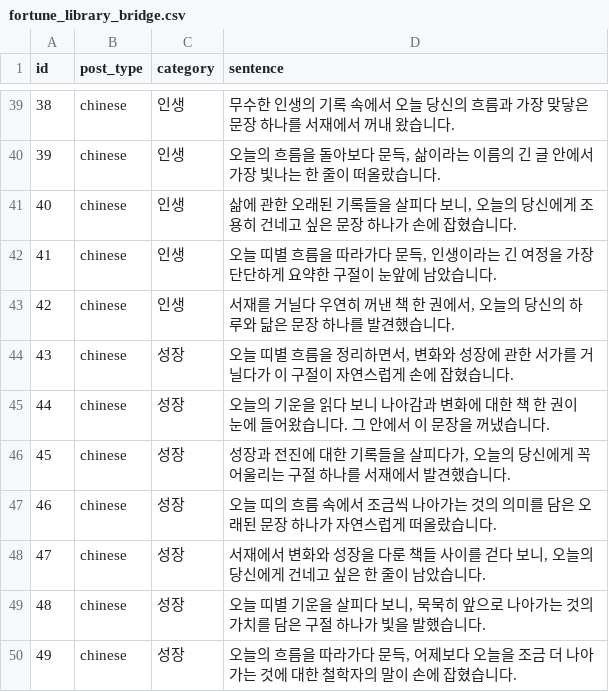
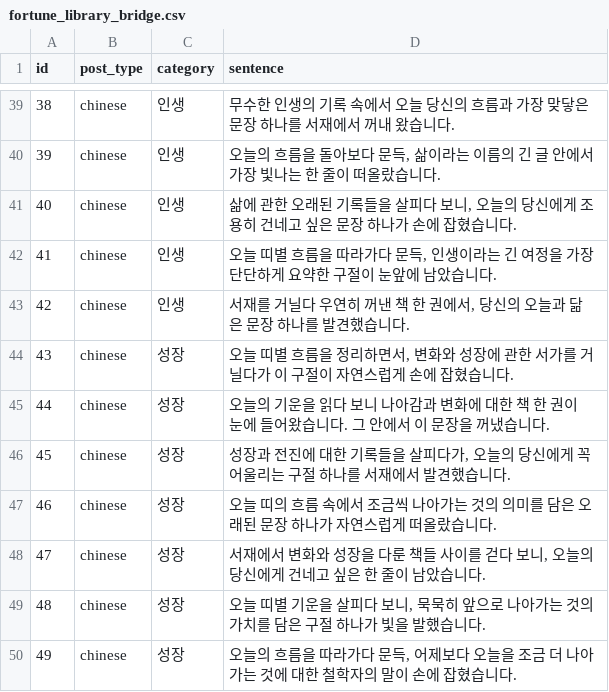
Before and after one commit to hohoplay/hohoplay.github.io, a CSV file: data/fortune_library_bridge.csv, drawn as a sheet; only a part is shown, gaps mark what is left out.

Commit message:
Add files via upload

```diff
--- a/data/fortune_library_bridge.csv
+++ b/data/fortune_library_bridge.csv
@@ -42,3 +42,3 @@ id,post_type,category,sentence
 41,chinese,인생,"오늘 띠별 흐름을 따라가다 문득, 인생이라는 긴 여정을 가장 단단하게 요약한 구절이 눈앞에 남았습니다."
-42,chinese,인생,"서재를 거닐다 우연히 꺼낸 책 한 권에서, 오늘의 당신의 하루와 닮은 문장 하나를 발견했습니다."
+42,chinese,인생,"서재를 거닐다 우연히 꺼낸 책 한 권에서, 당신의 오늘과 닮은 문장 하나를 발견했습니다."
 43,chinese,성장,"오늘 띠별 흐름을 정리하면서, 변화와 성장에 관한 서가를 거닐다가 이 구절이 자연스럽게 손에 잡혔습니다."
```
